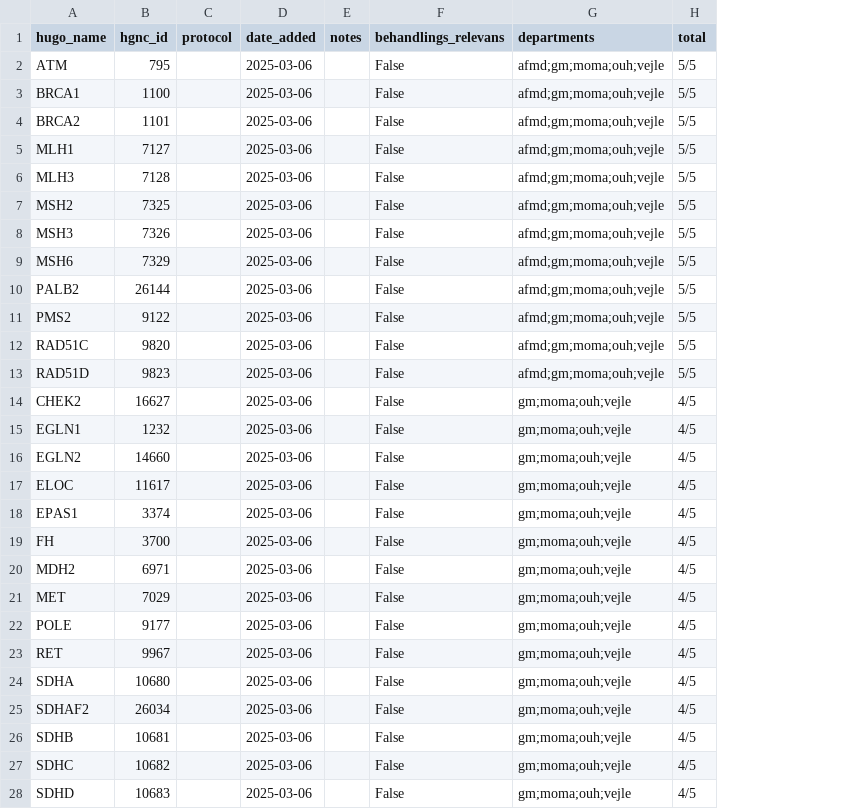
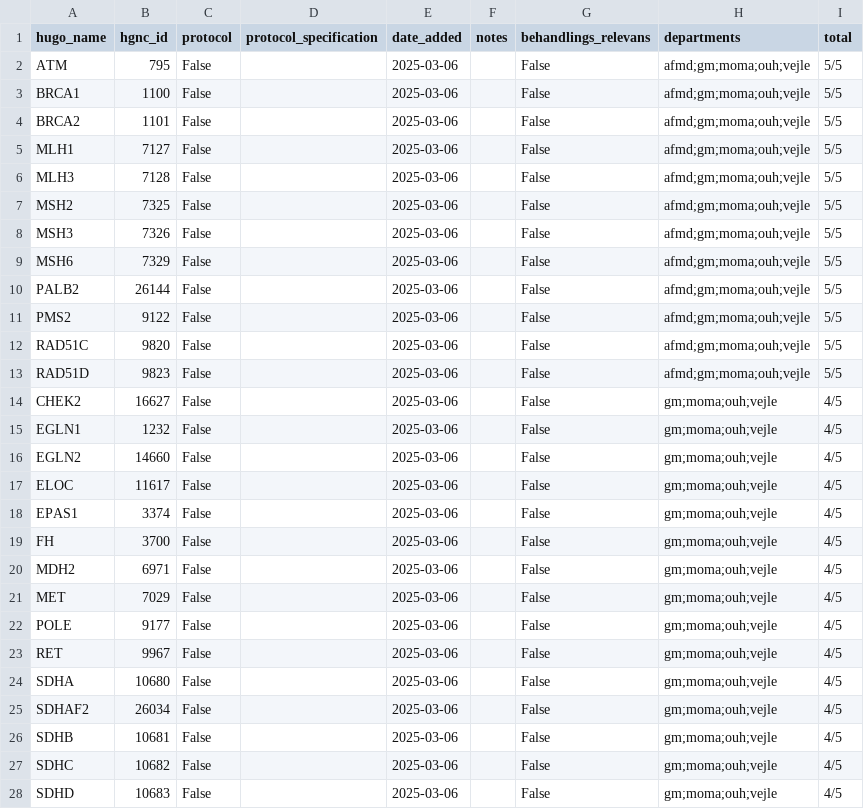
Before and after one commit to DCCC-NOVA/genlister, a CSV file: germline/combined.csv, drawn as a sheet; only a part is shown; the diff covers the shown part only; the diff names each change by its address in the sheet, - before the commit and + after, or states it on an @@ line.

```diff
--- a/germline/combined.csv
+++ b/germline/combined.csv
+column D (protocol_specification), empty
-C2:C28 (protocol): (empty)
+C2:C28 (protocol): False
```
Also changed, not shown: 76 edited cells elsewhere in this file.
